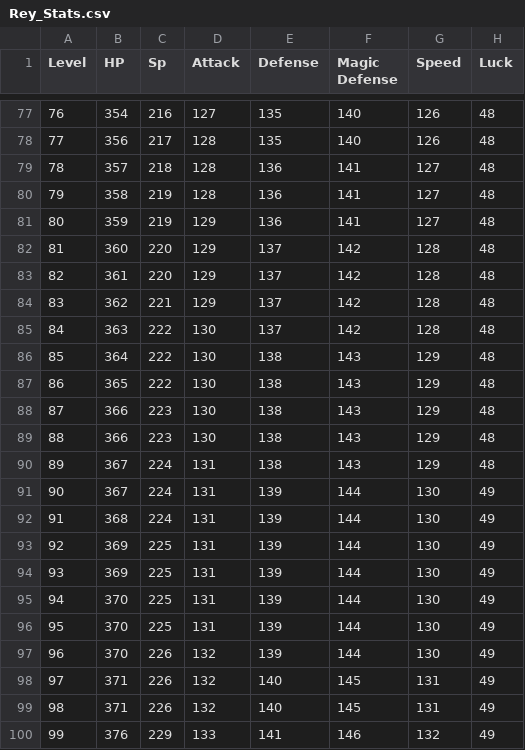
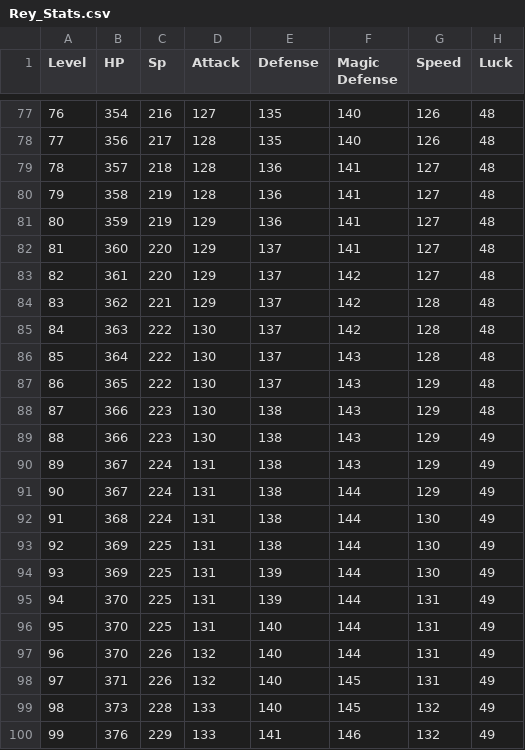
Before and after one commit to xdaisy/osmose, a CSV file: Osmose/Assets/Resources/Stats/Rey_Stats.csv, drawn as a sheet; only a part is shown, gaps mark what is left out.

```diff
--- a/Osmose/Assets/Resources/Stats/Rey_Stats.csv
+++ b/Osmose/Assets/Resources/Stats/Rey_Stats.csv
@@ -81,20 +81,20 @@ Level,HP,Sp,Attack,Defense,Magic Defense,Speed,Luck
 80,359,219,129,136,141,127,48
-81,360,220,129,137,142,128,48
-82,361,220,129,137,142,128,48
+81,360,220,129,137,141,127,48
+82,361,220,129,137,142,127,48
 83,362,221,129,137,142,128,48
 84,363,222,130,137,142,128,48
-85,364,222,130,138,143,129,48
-86,365,222,130,138,143,129,48
+85,364,222,130,137,143,128,48
+86,365,222,130,137,143,129,48
 87,366,223,130,138,143,129,48
-88,366,223,130,138,143,129,48
-89,367,224,131,138,143,129,48
-90,367,224,131,139,144,130,49
-91,368,224,131,139,144,130,49
-92,369,225,131,139,144,130,49
+88,366,223,130,138,143,129,49
+89,367,224,131,138,143,129,49
+90,367,224,131,138,144,129,49
+91,368,224,131,138,144,130,49
+92,369,225,131,138,144,130,49
 93,369,225,131,139,144,130,49
-94,370,225,131,139,144,130,49
-95,370,225,131,139,144,130,49
-96,370,226,132,139,144,130,49
+94,370,225,131,139,144,131,49
+95,370,225,131,140,144,131,49
+96,370,226,132,140,144,131,49
 97,371,226,132,140,145,131,49
-98,371,226,132,140,145,131,49
+98,373,228,133,140,145,132,49
 99,376,229,133,141,146,132,49
```
Also changed, not shown: Osmose/Assets/Resources/Stats/Aren_Stats.csv.
